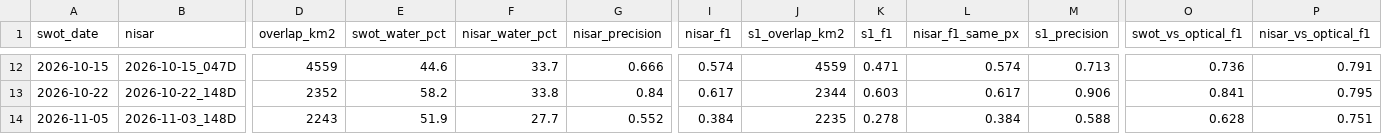
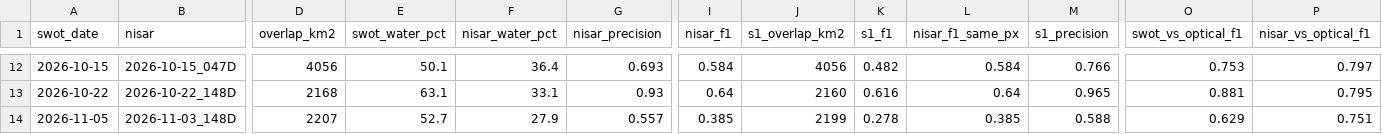
Before and after one commit to SkyRadar-org/skyradar-nisar, a CSV file: data/web/stats/vs_swot.csv, drawn as a sheet; only a part is shown, gaps mark what is left out; the diff covers the shown part only; the diff names each change by its address in the sheet, - before the commit and + after, or states it on an @@ line.

```diff
--- a/data/web/stats/vs_swot.csv
+++ b/data/web/stats/vs_swot.csv
-D12 (overlap_km2): 4559
+D12 (overlap_km2): 4056
-E12 (swot_water_pct): 44.6
+E12 (swot_water_pct): 50.1
-F12 (nisar_water_pct): 33.7
+F12 (nisar_water_pct): 36.4
-G12 (nisar_precision): 0.666
+G12 (nisar_precision): 0.693
-I12 (nisar_f1): 0.574
+I12 (nisar_f1): 0.584
-J12 (s1_overlap_km2): 4559
+J12 (s1_overlap_km2): 4056
-K12 (s1_f1): 0.471
+K12 (s1_f1): 0.482
-L12 (nisar_f1_same_px): 0.574
+L12 (nisar_f1_same_px): 0.584
-M12 (s1_precision): 0.713
+M12 (s1_precision): 0.766
-O12 (swot_vs_optical_f1): 0.736
+O12 (swot_vs_optical_f1): 0.753
-P12 (nisar_vs_optical_f1): 0.791
+P12 (nisar_vs_optical_f1): 0.797
-D13 (overlap_km2): 2352
+D13 (overlap_km2): 2168
-E13 (swot_water_pct): 58.2
+E13 (swot_water_pct): 63.1
-F13 (nisar_water_pct): 33.8
+F13 (nisar_water_pct): 33.1
-G13 (nisar_precision): 0.84
+G13 (nisar_precision): 0.93
-I13 (nisar_f1): 0.617
+I13 (nisar_f1): 0.64
-J13 (s1_overlap_km2): 2344
+J13 (s1_overlap_km2): 2160
-K13 (s1_f1): 0.603
+K13 (s1_f1): 0.616
-L13 (nisar_f1_same_px): 0.617
+L13 (nisar_f1_same_px): 0.64
-M13 (s1_precision): 0.906
+M13 (s1_precision): 0.965
-O13 (swot_vs_optical_f1): 0.841
+O13 (swot_vs_optical_f1): 0.881
-D14 (overlap_km2): 2243
+D14 (overlap_km2): 2207
-E14 (swot_water_pct): 51.9
+E14 (swot_water_pct): 52.7
-F14 (nisar_water_pct): 27.7
+F14 (nisar_water_pct): 27.9
-G14 (nisar_precision): 0.552
+G14 (nisar_precision): 0.557
-I14 (nisar_f1): 0.384
+I14 (nisar_f1): 0.385
-J14 (s1_overlap_km2): 2235
+J14 (s1_overlap_km2): 2199
-L14 (nisar_f1_same_px): 0.384
+L14 (nisar_f1_same_px): 0.385
-O14 (swot_vs_optical_f1): 0.628
+O14 (swot_vs_optical_f1): 0.629
```
Also changed, not shown: 84 edited cells elsewhere in this file, 18 other files.
